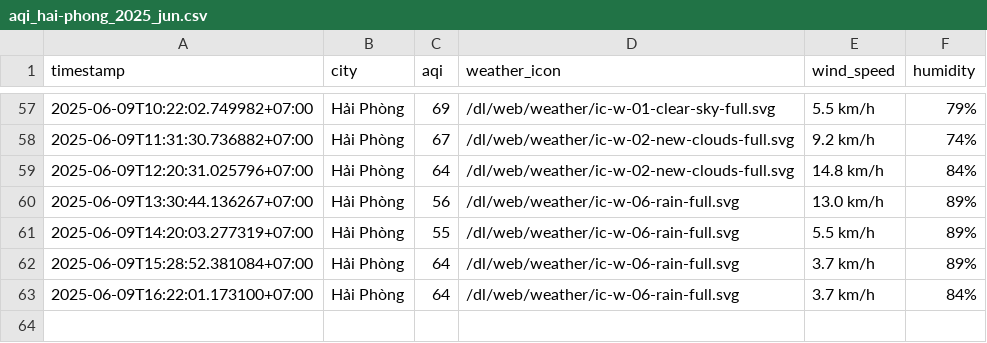
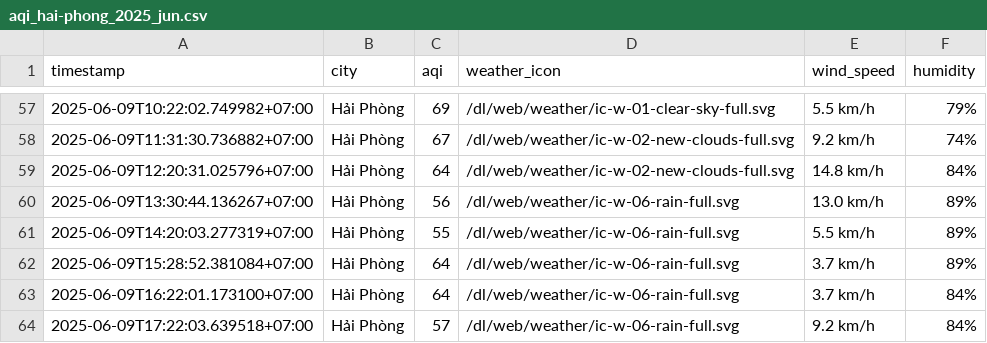
Before and after one commit to Vydtt4947/cuoi_ki, a CSV file: result/hai-phong/aqi_hai-phong_2025_jun.csv, drawn as a sheet; only a part is shown, gaps mark what is left out; the diff names each change by its address in the sheet, - before the commit and + after, or states it on an @@ line.

```diff
--- a/result/hai-phong/aqi_hai-phong_2025_jun.csv
+++ b/result/hai-phong/aqi_hai-phong_2025_jun.csv
+row 64: 2025-06-09T17:22:03.639518+07:00 | Hải Phòng | 57 | /dl/web/weather/ic-w-06-rain-full.svg | 9.2 km/h | 84%
```
Also changed, not shown: result/da-nang/aqi_da-nang_2025_jun.csv, result/hanoi/aqi_hanoi_2025_jun.csv, 5 other files.
